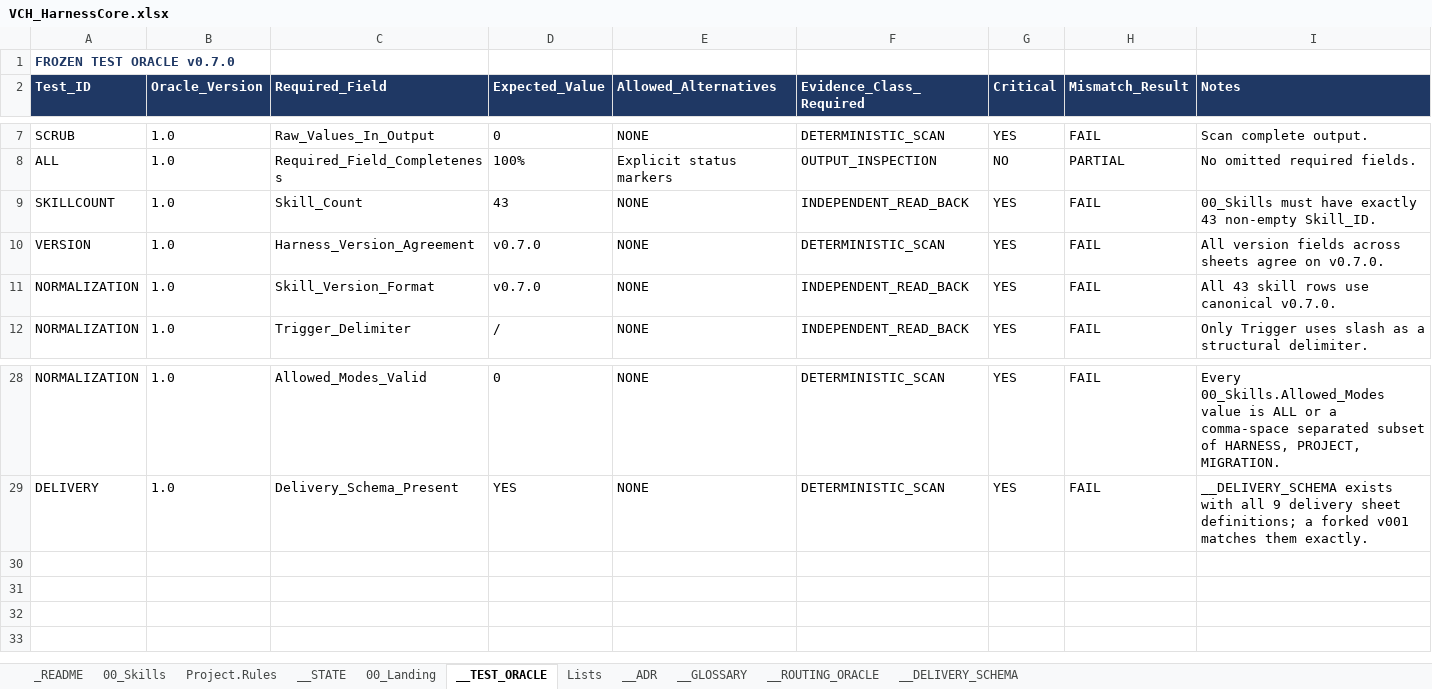
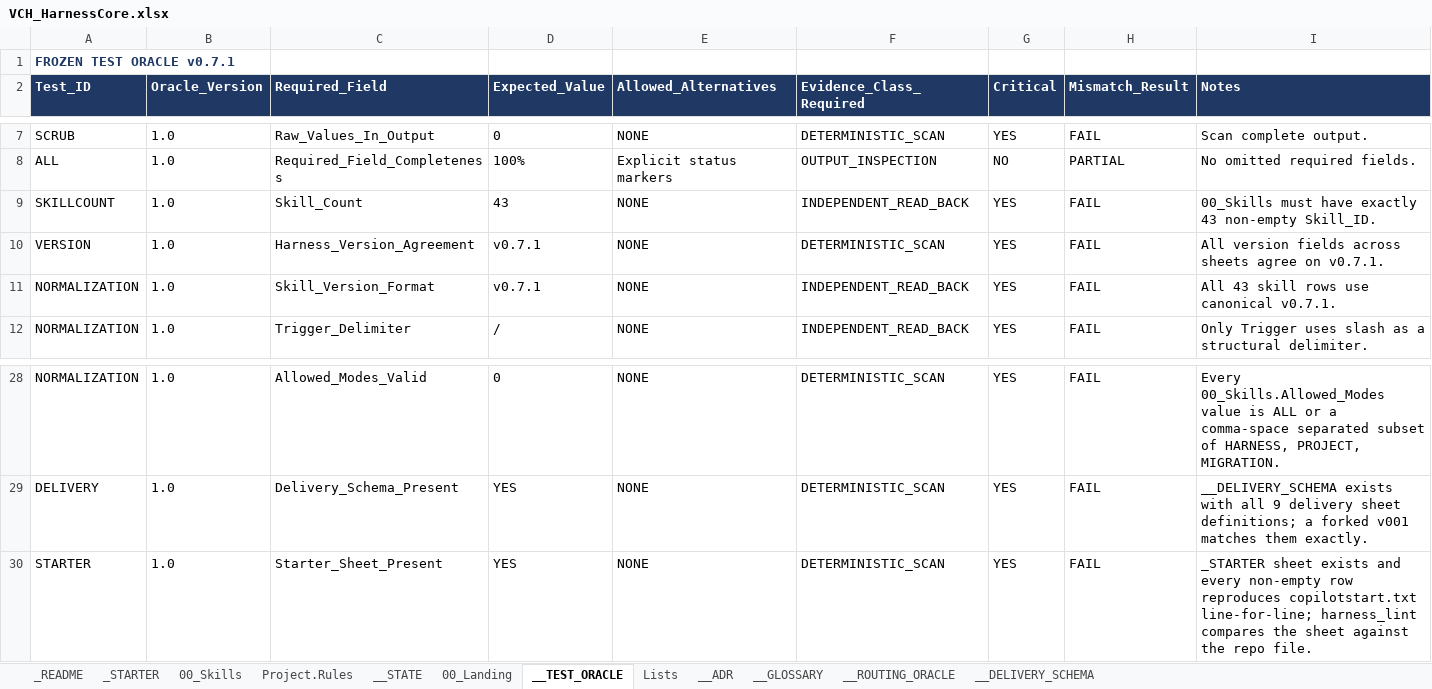
Before and after one commit to tkromsa/verifiable-copilot-harness, an Excel workbook: core/VCH_HarnessCore.xlsx, sheet __TEST_ORACLE, drawn as a sheet; only a part is shown, gaps mark what is left out; values as stored, in another font and other column widths than the file's, no borders; the diff names each change by its address in the sheet, - before the commit and + after, or states it on an @@ line.

Commit message:
v0.7.1: embed starter as _STARTER sheet (ADR-019)
One attached file remains: the core workbook. The starter text is now a
generated _STARTER sheet (position 2, after _README); copilot/copilotstart.txt
stays in the repo as the source of truth (sheet is generated, never edited).

- core: _STARTER sheet (94 lines), ADR-019 (Proposed), oracle row
  STARTER/Starter_Sheet_Present, glossary term, version bump 0.7.0 -> 0.7.1
- lint: _STARTER in RequiredSheets + ASCII scan, new Test-StarterSheet
  (sheet vs file, non-empty lines, ordinal) - pending first Windows COM run
- copilot texts: read-set starts with _STARTER, attach only the workbook
- verify: 35/35 PASS, FORK_GATE simulation PASS
- accept_adrs.py: ADR-016..019, v0.7.1 messages
- docs: README, cheatsheet, RUNBOOK_gates, WIN_GUIDE, RELEASING, plan;
  release_notes_v0.7.1.md; manifest regenerated

```diff
--- a/core/VCH_HarnessCore.xlsx (sheet __TEST_ORACLE)
+++ b/core/VCH_HarnessCore.xlsx (sheet __TEST_ORACLE)
+sheet tab: _STARTER
-A1 (Test_ID): FROZEN TEST ORACLE v0.7.0
+A1 (Test_ID): FROZEN TEST ORACLE v0.7.1
-D10:D11 (Expected_Value): v0.7.0
+D10:D11 (Expected_Value): v0.7.1
-I10 (Notes): …agree on v0.7.0.
+I10 (Notes): …agree on v0.7.1.
-I11 (Notes): All 43 skill rows use canonical v0.7.0.
+I11 (Notes): All 43 skill rows use canonical v0.7.1.
+row 30: STARTER | 1.0 | Starter_Sheet_Present | YES | NONE | DETERMINISTIC_SCAN | YES | FAIL | _STARTER sheet exists and every non-empty row reproduces copilotstart.txt line-for-line; harness_lint compares the sheet against the repo file.
```
Also changed, not shown: sheet 00_Skills, sheet __ADR, sheet __GLOSSARY, sheet _README, sheet __STATE, sheet Project.Rules, 4 more sheets, 14 other files.
